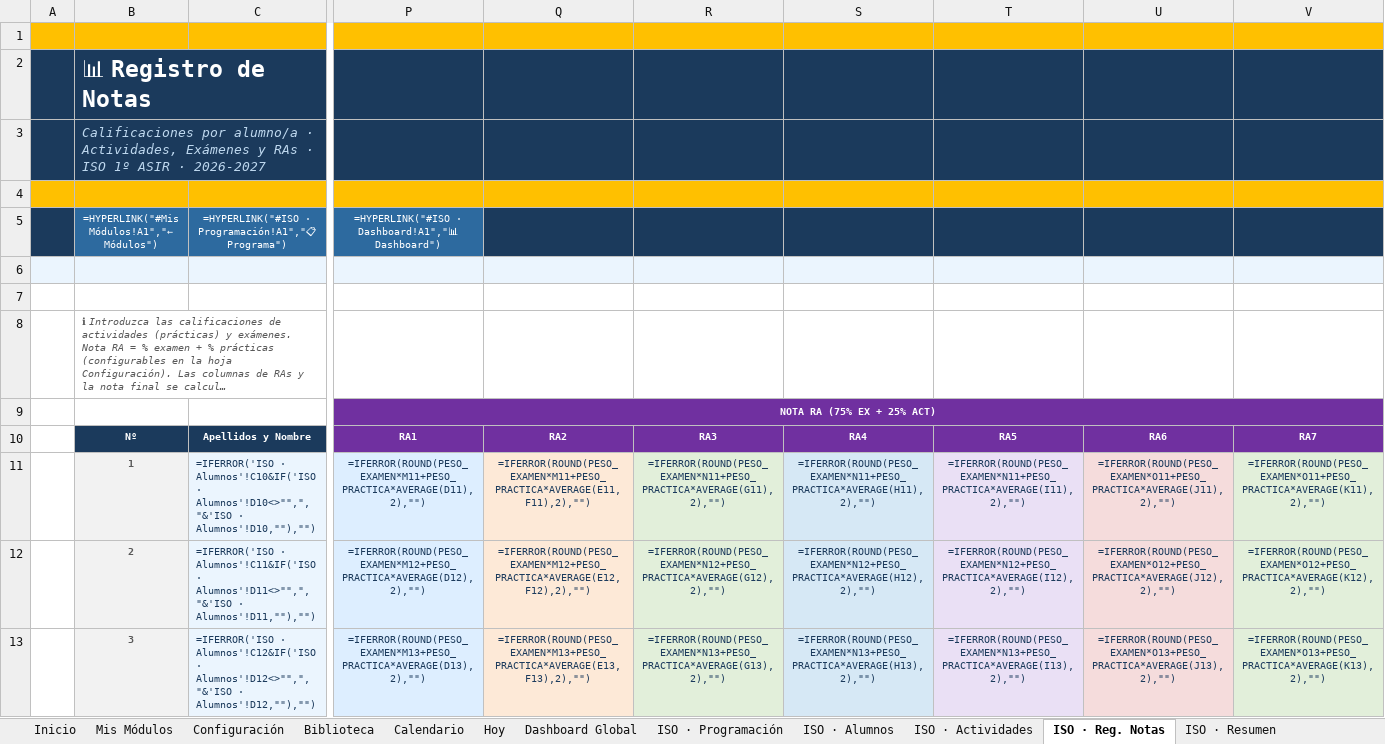
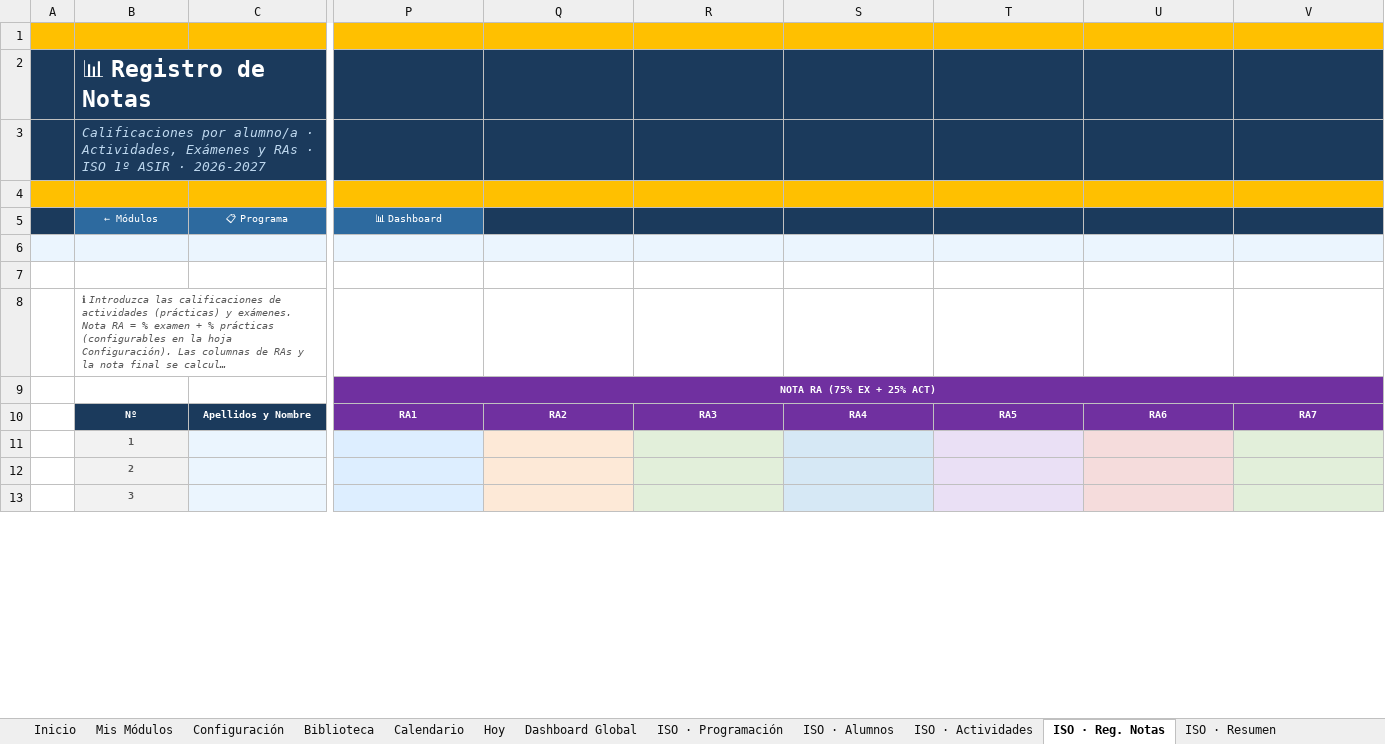
Before and after one commit to malogo5/EvalFP-Cuaderno-del-Profesor-para-FP, an Excel workbook: src/EvalFP.xlsx, sheet ISO · Reg. Notas, drawn as a sheet; only a part is shown, gaps mark what is left out; long unchanged cells end in …; values as stored, in another font and other column widths than the file's, no borders; formulas without a stored value are shown as written; removed rows and columns are numbered as before the commit, all else as after; rows hold the shown columns only; the diff covers the shown part only; the diff names each change by its address in the sheet, - before the commit and + after, or states it on an @@ line.

```diff
--- a/src/EvalFP.xlsx (sheet ISO · Reg. Notas)
+++ b/src/EvalFP.xlsx (sheet ISO · Reg. Notas)
-row 5:  | =HYPERLINK("#Mis Módulos!A1","← Módulos") | =HYPERLINK("#ISO · Programación!A1","📋 Programa") | =HYPERLINK("#ISO · Dashboard!A1","📊 Dashboard")
+row 5:  | ← Módulos | 📋 Programa | 📊 Dashboard
-C11: =IFERROR('ISO · Alumnos'!C10&IF('ISO · Alumnos'!D10<>"",", "&'ISO · Alumnos'!D10,""),"")
+C11: (empty)
-P11: =IFERROR(ROUND(PESO_EXAMEN*M11+PESO_PRACTICA*AVERAGE(D11),2),"")
+P11: (empty)
-Q11: =IFERROR(ROUND(PESO_EXAMEN*M11+PESO_PRACTICA*AVERAGE(E11,F11),2),"")
+Q11: (empty)
-R11: =IFERROR(ROUND(PESO_EXAMEN*N11+PESO_PRACTICA*AVERAGE(G11),2),"")
+R11: (empty)
-S11: =IFERROR(ROUND(PESO_EXAMEN*N11+PESO_PRACTICA*AVERAGE(H11),2),"")
+S11: (empty)
-T11: =IFERROR(ROUND(PESO_EXAMEN*N11+PESO_PRACTICA*AVERAGE(I11),2),"")
+T11: (empty)
-U11: =IFERROR(ROUND(PESO_EXAMEN*O11+PESO_PRACTICA*AVERAGE(J11),2),"")
+U11: (empty)
-V11: =IFERROR(ROUND(PESO_EXAMEN*O11+PESO_PRACTICA*AVERAGE(K11),2),"")
+V11: (empty)
-C12: =IFERROR('ISO · Alumnos'!C11&IF('ISO · Alumnos'!D11<>"",", "&'ISO · Alumnos'!D11,""),"")
+C12: (empty)
-P12: =IFERROR(ROUND(PESO_EXAMEN*M12+PESO_PRACTICA*AVERAGE(D12),2),"")
+P12: (empty)
-Q12: =IFERROR(ROUND(PESO_EXAMEN*M12+PESO_PRACTICA*AVERAGE(E12,F12),2),"")
+Q12: (empty)
-R12: =IFERROR(ROUND(PESO_EXAMEN*N12+PESO_PRACTICA*AVERAGE(G12),2),"")
+R12: (empty)
-S12: =IFERROR(ROUND(PESO_EXAMEN*N12+PESO_PRACTICA*AVERAGE(H12),2),"")
+S12: (empty)
-T12: =IFERROR(ROUND(PESO_EXAMEN*N12+PESO_PRACTICA*AVERAGE(I12),2),"")
+T12: (empty)
-U12: =IFERROR(ROUND(PESO_EXAMEN*O12+PESO_PRACTICA*AVERAGE(J12),2),"")
+U12: (empty)
-V12: =IFERROR(ROUND(PESO_EXAMEN*O12+PESO_PRACTICA*AVERAGE(K12),2),"")
+V12: (empty)
-C13: =IFERROR('ISO · Alumnos'!C12&IF('ISO · Alumnos'!D12<>"",", "&'ISO · Alumnos'!D12,""),"")
+C13: (empty)
-P13: =IFERROR(ROUND(PESO_EXAMEN*M13+PESO_PRACTICA*AVERAGE(D13),2),"")
+P13: (empty)
-Q13: =IFERROR(ROUND(PESO_EXAMEN*M13+PESO_PRACTICA*AVERAGE(E13,F13),2),"")
+Q13: (empty)
-R13: =IFERROR(ROUND(PESO_EXAMEN*N13+PESO_PRACTICA*AVERAGE(G13),2),"")
+R13: (empty)
-S13: =IFERROR(ROUND(PESO_EXAMEN*N13+PESO_PRACTICA*AVERAGE(H13),2),"")
+S13: (empty)
-T13: =IFERROR(ROUND(PESO_EXAMEN*N13+PESO_PRACTICA*AVERAGE(I13),2),"")
+T13: (empty)
-U13: =IFERROR(ROUND(PESO_EXAMEN*O13+PESO_PRACTICA*AVERAGE(J13),2),"")
+U13: (empty)
-V13: =IFERROR(ROUND(PESO_EXAMEN*O13+PESO_PRACTICA*AVERAGE(K13),2),"")
+V13: (empty)
```
Also changed, not shown: 276 edited cells elsewhere in this sheet, sheet ISO · Informe Grupo, sheet ISO · 1ªORD, sheet PAR · Informe Grupo, sheet PAR · 1ªORD, sheet PAR · Reg. Notas, sheet ISO · Dashboard, 28 more sheets, 10 other files.
